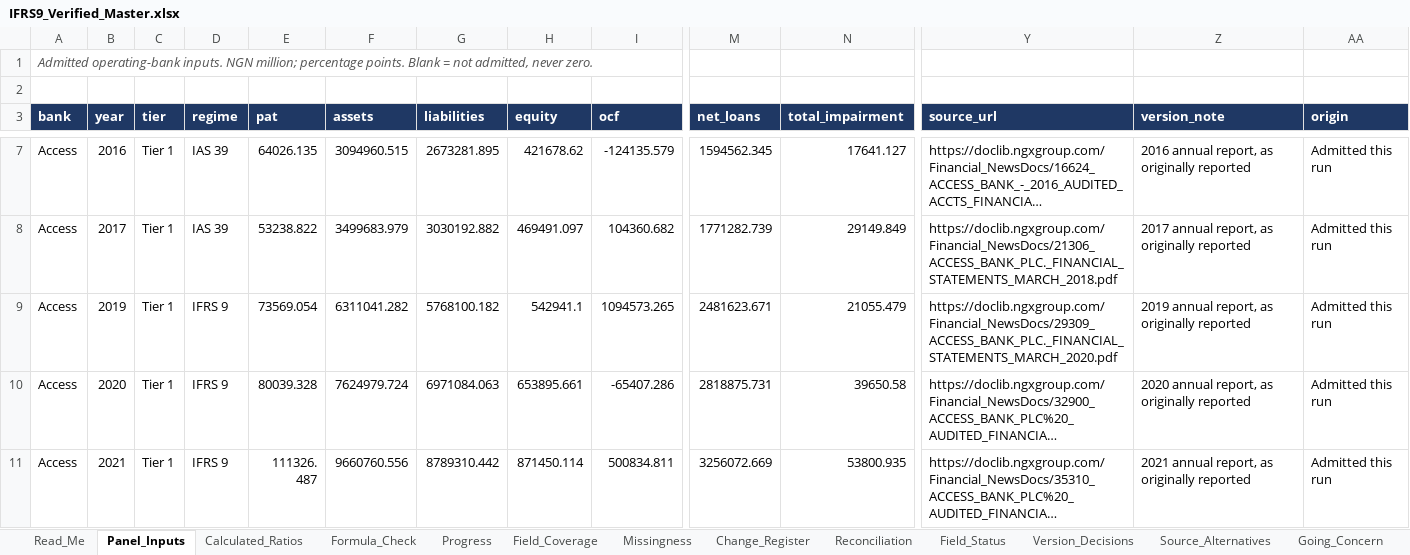
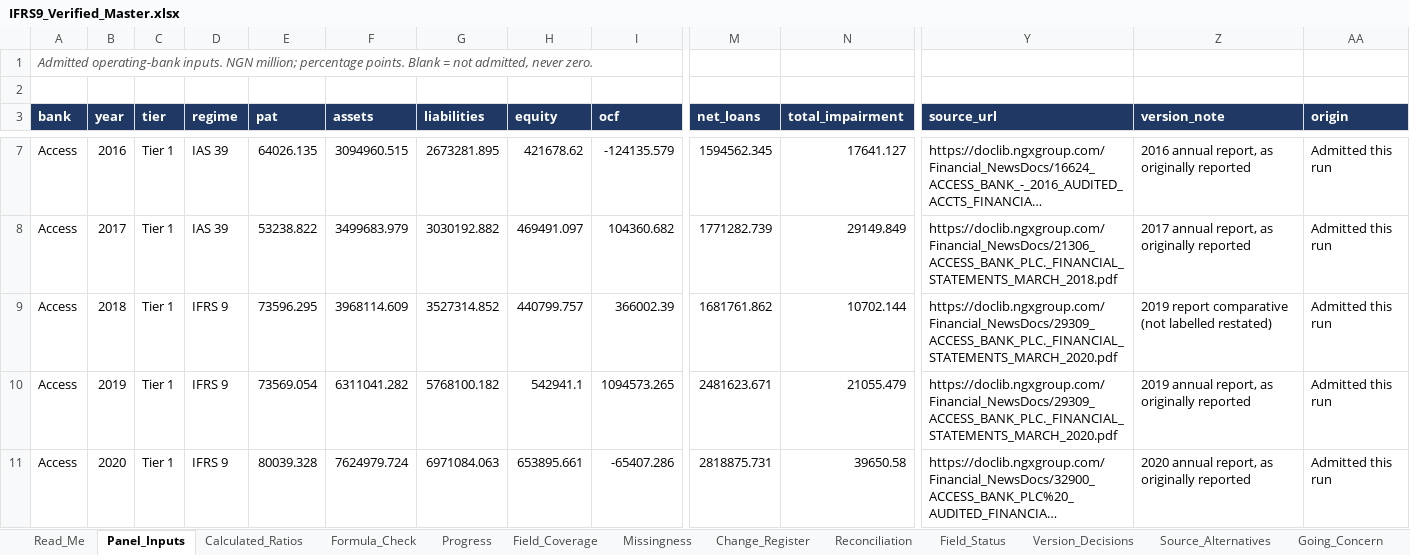
Before and after one commit to dukemawex/ifrs-ngx-agent, an Excel workbook: ifrs9/outputs/IFRS9_Verified_Master.xlsx, sheet Panel_Inputs, drawn as a sheet; only a part is shown, gaps mark what is left out; the shorter side is filled out with more unchanged rows; long unchanged cells end in …; values as stored, in another font and other column widths than the file's, no borders; rows hold the shown columns only; the diff covers the shown part only; the diff names each change by its address in the sheet, - before the commit and + after, or states it on an @@ line.

```diff
--- a/ifrs9/outputs/IFRS9_Verified_Master.xlsx (sheet Panel_Inputs)
+++ b/ifrs9/outputs/IFRS9_Verified_Master.xlsx (sheet Panel_Inputs)
+row 9: Access | 2018 | Tier 1 | IFRS 9 | 73596.295 | 3968114.609 | 3527314.852 | 440799.757 | 366002.39 | 1681761.862 | 10702.144 | https://doclib.ngxgroup.com/Financial_NewsDocs/29309_ACCESS_BANK_PLC._FINANCIAL_STATEMENTS_MARCH_2020.pdf | 2019 report comparative (not labelled restated) | Admitted this run
```
Also changed, not shown: 2 added rows elsewhere in this sheet, sheet Evidence_Long, sheet Field_Status, sheet Evidence_Backing, sheet Formula_Check, sheet Missingness, sheet Field_Coverage, 10 more sheets, formulas that keep their value, 27 other files.
